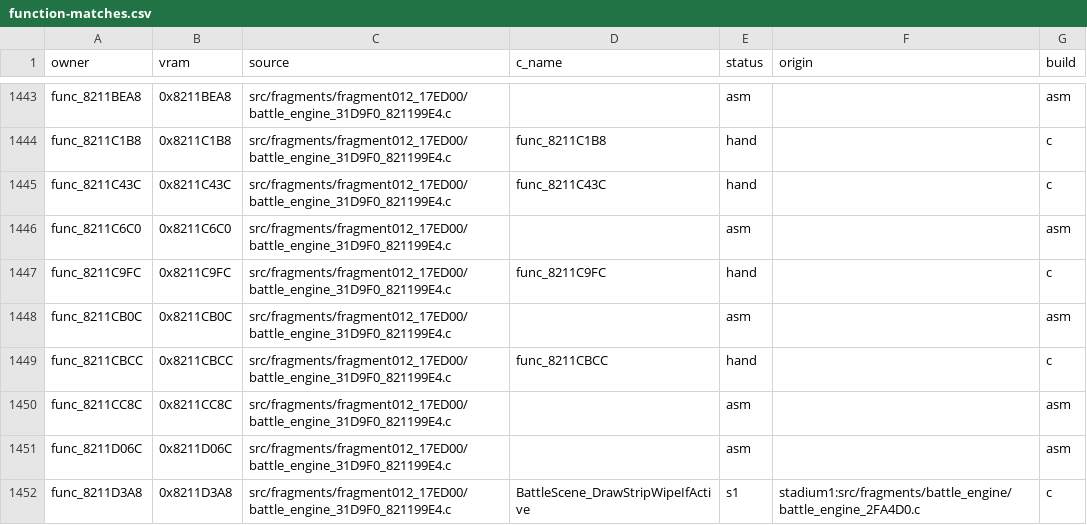
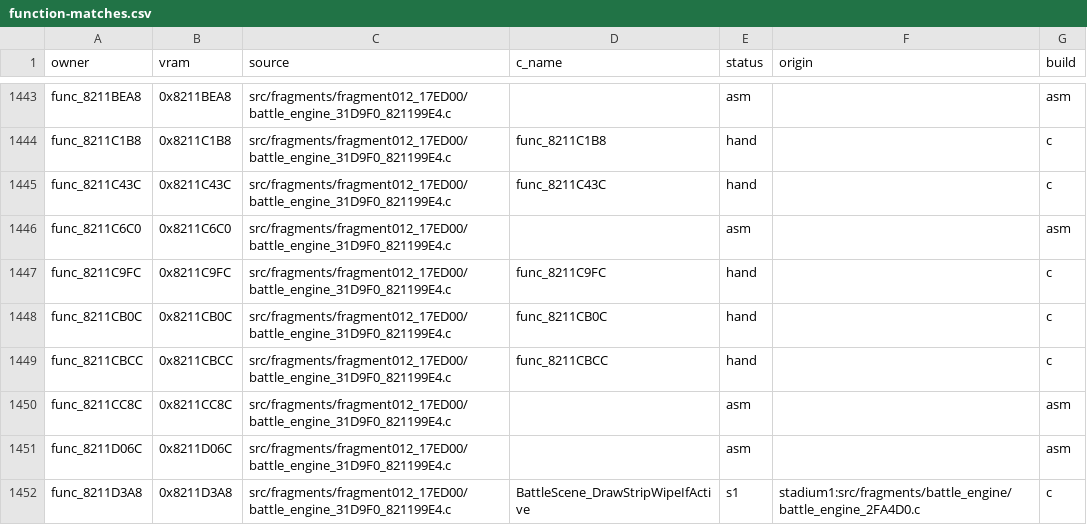
Before and after one commit to team-hippodrome/pokestadium0, a CSV file: docs/function-matches.csv, drawn as a sheet; only a part is shown, gaps mark what is left out.

```diff
--- a/docs/function-matches.csv
+++ b/docs/function-matches.csv
@@ -1447,3 +1447,3 @@ func_8211C6C0,0x8211C6C0,src/fragments/fragment012_17ED00/battle_engine_31D9F0_8
 func_8211C9FC,0x8211C9FC,src/fragments/fragment012_17ED00/battle_engine_31D9F0_821199E4.c,func_8211C9FC,hand,,c
-func_8211CB0C,0x8211CB0C,src/fragments/fragment012_17ED00/battle_engine_31D9F0_821199E4.c,,asm,,asm
+func_8211CB0C,0x8211CB0C,src/fragments/fragment012_17ED00/battle_engine_31D9F0_821199E4.c,func_8211CB0C,hand,,c
 func_8211CBCC,0x8211CBCC,src/fragments/fragment012_17ED00/battle_engine_31D9F0_821199E4.c,func_8211CBCC,hand,,c
```
Also changed, not shown: 3 other files.
